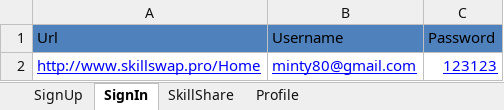
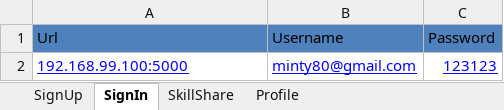
Before and after one commit to Mindy-tester/Mars, an Excel workbook: ExcelData/TestData.xlsx, sheet SignIn, drawn as a sheet; values as stored, in another font and other column widths than the file's, no borders; the diff names each change by its address in the sheet, - before the commit and + after, or states it on an @@ line.

```diff
--- a/ExcelData/TestData.xlsx (sheet SignIn)
+++ b/ExcelData/TestData.xlsx (sheet SignIn)
-A2 (Url): http://www.skillswap.pro/Home
+A2 (Url): 192.168.99.100:5000
```
Also changed, not shown: 6 other files.
